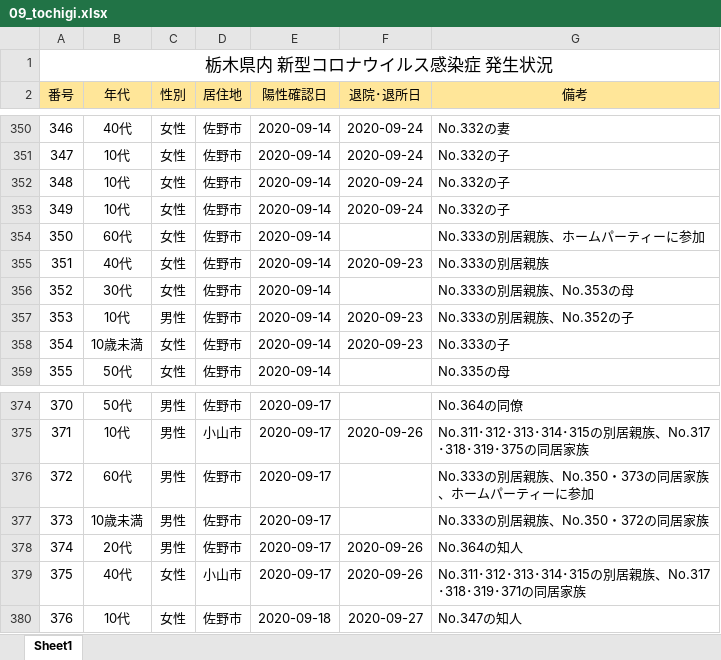
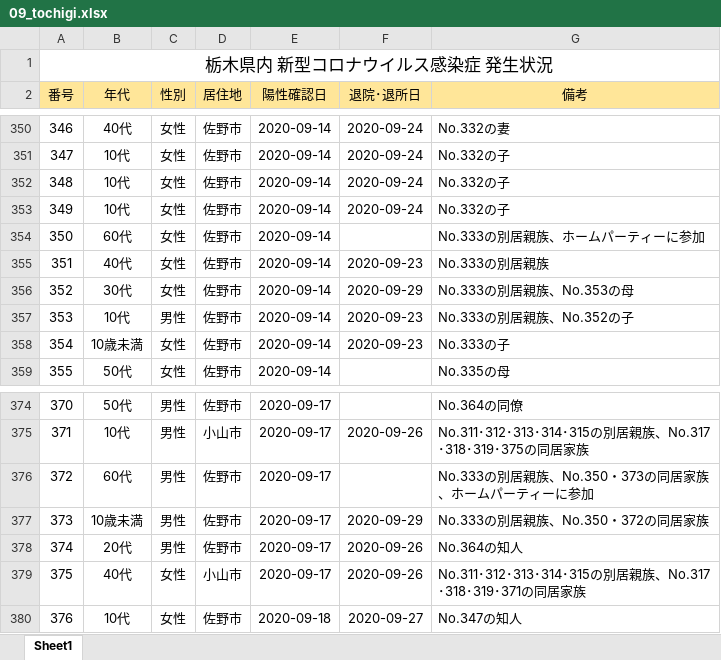
Before and after one commit to CalicoKater/covid-19, an Excel workbook: work/09_tochigi.xlsx, sheet Sheet1, drawn as a sheet; only a part is shown, gaps mark what is left out; values as stored, in another font and other column widths than the file's, no borders; charts and pictures not drawn; the diff covers the shown part only; the diff names each change by its address in the sheet, - before the commit and + after, or states it on an @@ line.

```diff
--- a/work/09_tochigi.xlsx (sheet Sheet1)
+++ b/work/09_tochigi.xlsx (sheet Sheet1)
-F356 (退院･退所日): (empty)
+F356 (退院･退所日): 2020-09-29
-F377 (退院･退所日): (empty)
+F377 (退院･退所日): 2020-09-29
```
Also changed, not shown: 1 added row and 7 edited cells elsewhere in this sheet, 6 other files.
